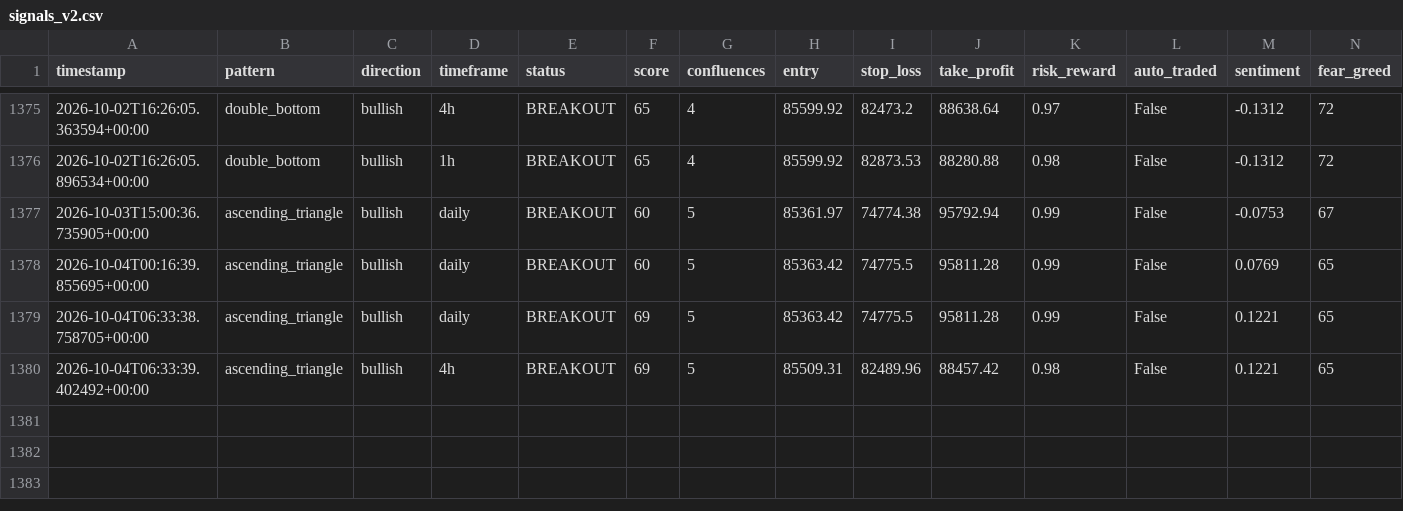
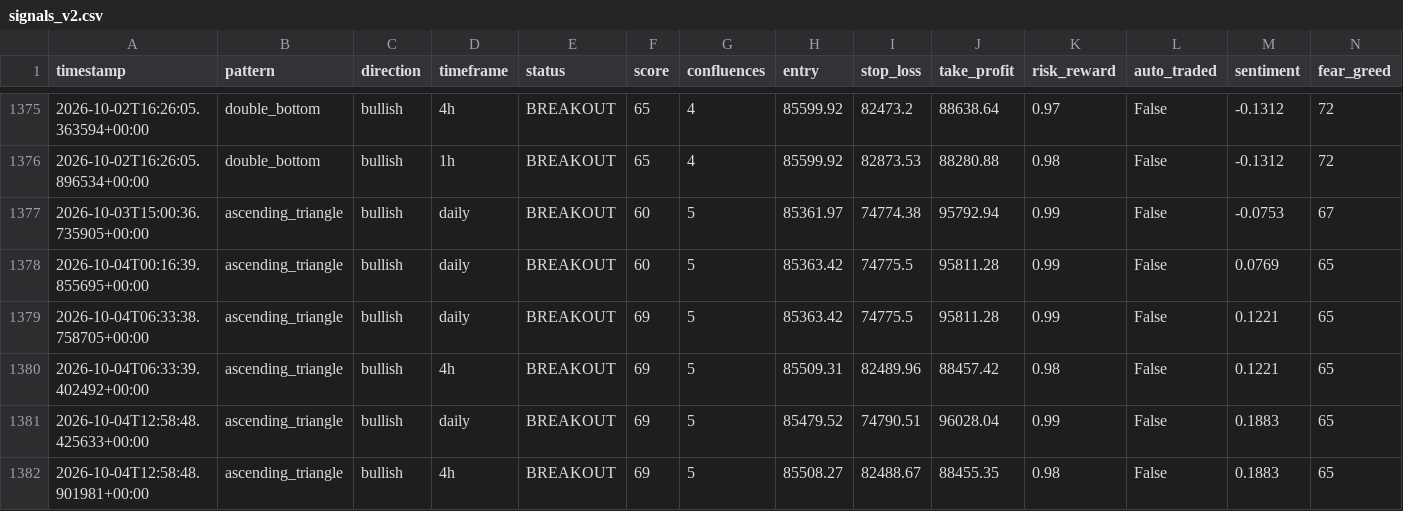
Before and after one commit to Bawaperera/nexus-trading, a CSV file: logs/signals_v2.csv, drawn as a sheet; only a part is shown, gaps mark what is left out.

```diff
--- a/logs/signals_v2.csv
+++ b/logs/signals_v2.csv
@@ -1380 +1380,3 @@ timestamp,pattern,direction,timeframe,status,score,confluences,entry,stop_loss,t
 2026-10-04T06:33:39.402492+00:00,ascending_triangle,bullish,4h,BREAKOUT,69,5,85509.31,82489.96,88457.42,0.98,False,0.1221,65
+2026-10-04T12:58:48.425633+00:00,ascending_triangle,bullish,daily,BREAKOUT,69,5,85479.52,74790.51,96028.04,0.99,False,0.1883,65
+2026-10-04T12:58:48.901981+00:00,ascending_triangle,bullish,4h,BREAKOUT,69,5,85508.27,82488.67,88455.35,0.98,False,0.1883,65
```
Also changed, not shown: 2 other files.
